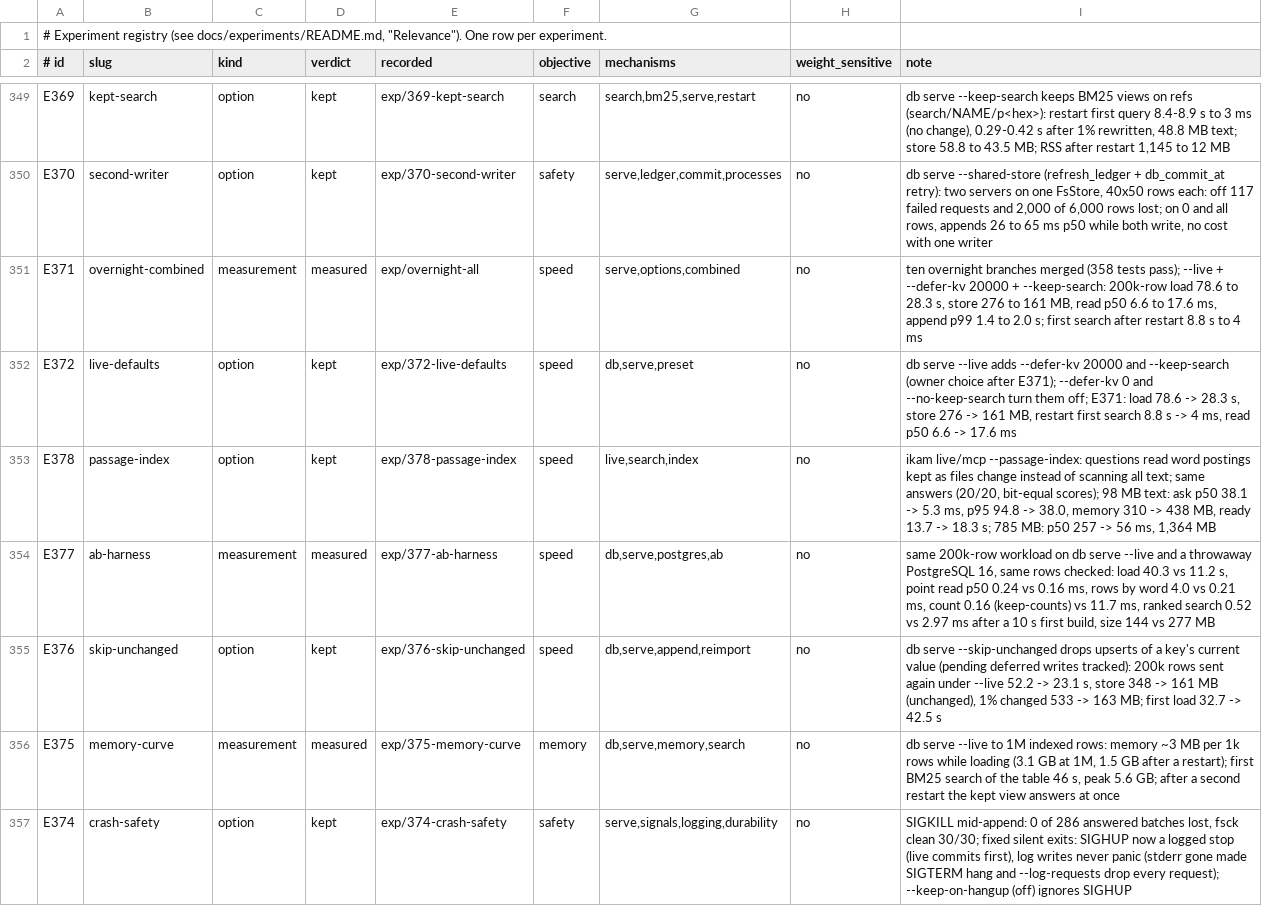
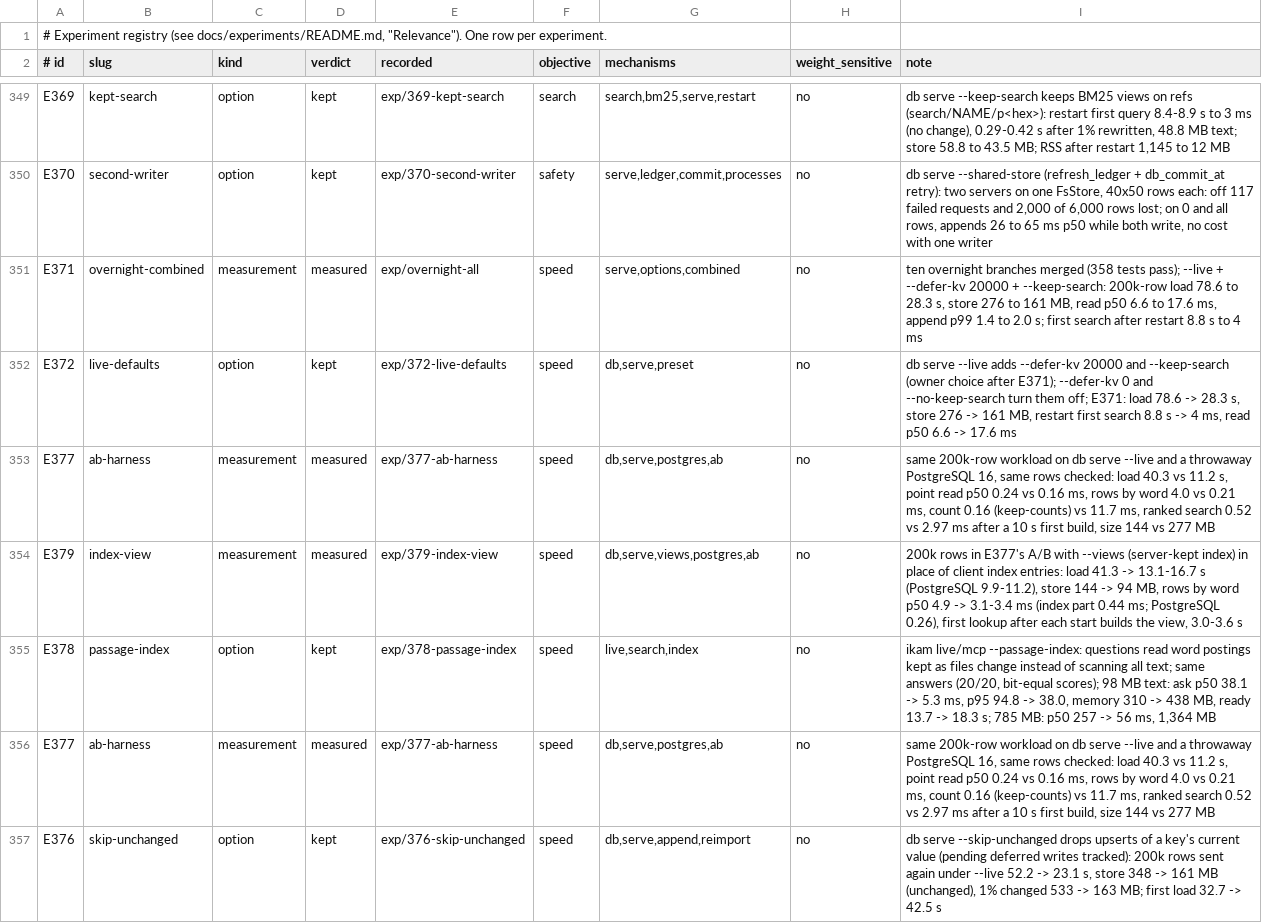
Before and after one commit to han-so1omon/ikam, a TSV file: docs/experiments/registry.tsv, drawn as a sheet; only a part is shown, gaps mark what is left out; the shorter side is filled out with more unchanged rows.

```diff
--- a/docs/experiments/registry.tsv
+++ b/docs/experiments/registry.tsv
@@ -352,2 +352,4 @@ E371	overnight-combined	measurement	measured	exp/overnight-all	speed	serve,optio
 E372	live-defaults	option	kept	exp/372-live-defaults	speed	db,serve,preset	no	db serve --live adds --defer-kv 20000 and --keep-search (owner choice after E371); --defer-kv 0 and --no-keep-search turn them off; E371: load 78.6 -> 28.3 s, store 276 -> 161 MB, restart first search 8.8 s -> 4 ms, read p50 6.6 -> 17.6 ms
+E377	ab-harness	measurement	measured	exp/377-ab-harness	speed	db,serve,postgres,ab	no	same 200k-row workload on db serve --live and a throwaway PostgreSQL 16, same rows checked: load 40.3 vs 11.2 s, point read p50 0.24 vs 0.16 ms, rows by word 4.0 vs 0.21 ms, count 0.16 (keep-counts) vs 11.7 ms, ranked search 0.52 vs 2.97 ms after a 10 s first build, size 144 vs 277 MB
+E379	index-view	measurement	measured	exp/379-index-view	speed	db,serve,views,postgres,ab	no	200k rows in E377's A/B with --views (server-kept index) in place of client index entries: load 41.3 -> 13.1-16.7 s (PostgreSQL 9.9-11.2), store 144 -> 94 MB, rows by word p50 4.9 -> 3.1-3.4 ms (index part 0.44 ms; PostgreSQL 0.26), first lookup after each start builds the view, 3.0-3.6 s
 E378	passage-index	option	kept	exp/378-passage-index	speed	live,search,index	no	ikam live/mcp --passage-index: questions read word postings kept as files change instead of scanning all text; same answers (20/20, bit-equal scores); 98 MB text: ask p50 38.1 -> 5.3 ms, p95 94.8 -> 38.0, memory 310 -> 438 MB, ready 13.7 -> 18.3 s; 785 MB: p50 257 -> 56 ms, 1,364 MB
```
Also changed, not shown: 2 other files.
